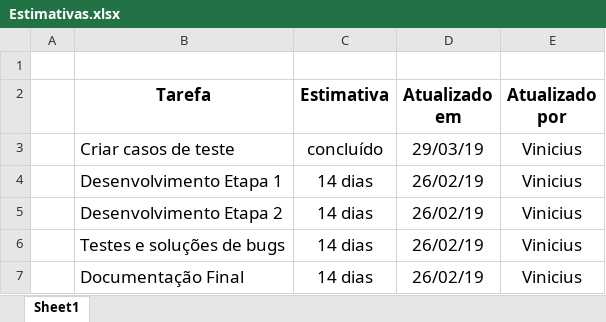
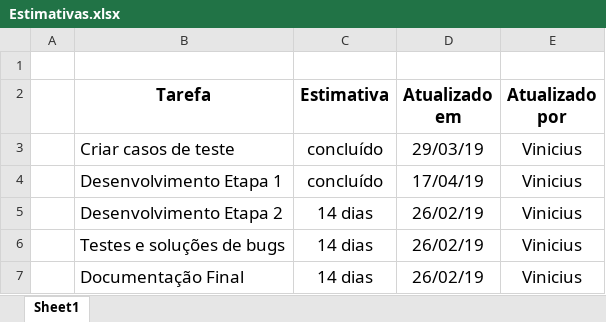
Before and after one commit to thiagodraken/temas, an Excel workbook: Estimativas.xlsx, sheet Sheet1, drawn as a sheet; values as stored, in another font and other column widths than the file's, no borders; the diff names each change by its address in the sheet, - before the commit and + after, or states it on an @@ line.

Commit message:
Estimativas

```diff
--- a/Estimativas.xlsx (sheet Sheet1)
+++ b/Estimativas.xlsx (sheet Sheet1)
-C4 (Estimativa): 14 dias
+C4 (Estimativa): concluído
-D4 (Atualizado em): 26/02/19
+D4 (Atualizado em): 17/04/19
```
